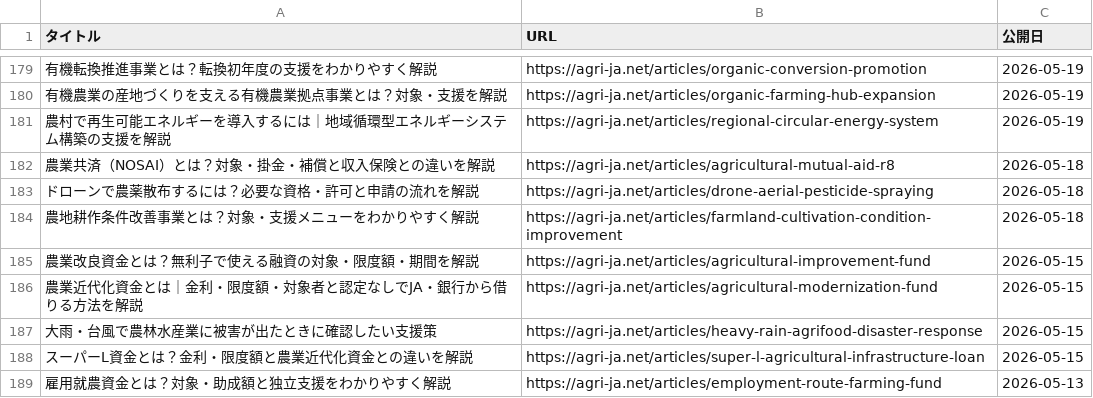
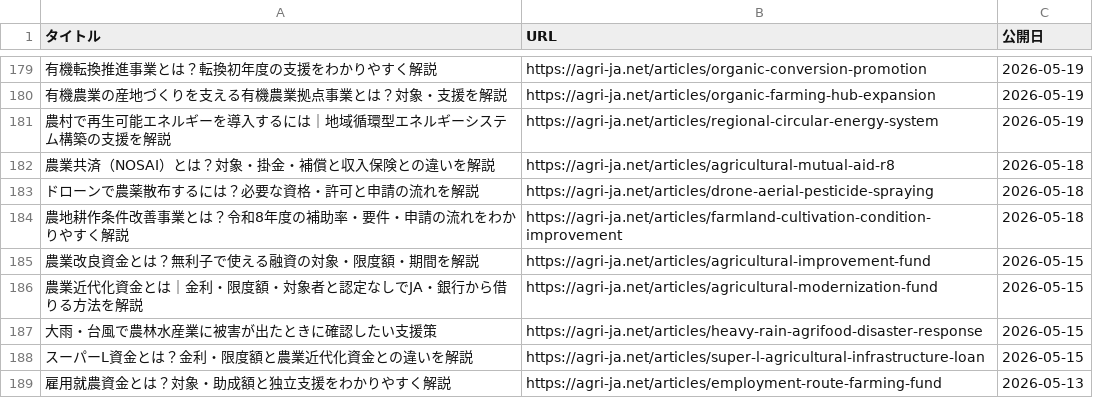
Before and after one commit to agrija2026-create/website, a CSV file: public/articles-index.csv, drawn as a sheet; only a part is shown, gaps mark what is left out; the diff names each change by its address in the sheet, - before the commit and + after, or states it on an @@ line.

```diff
--- a/public/articles-index.csv
+++ b/public/articles-index.csv
-A184 (タイトル): 農地耕作条件改善事業とは？対象・支援メニューをわかりやすく解説
+A184 (タイトル): 農地耕作条件改善事業とは？令和8年度の補助率・要件・申請の流れをわかりやすく解説
```
Also changed, not shown: 3 other files.
